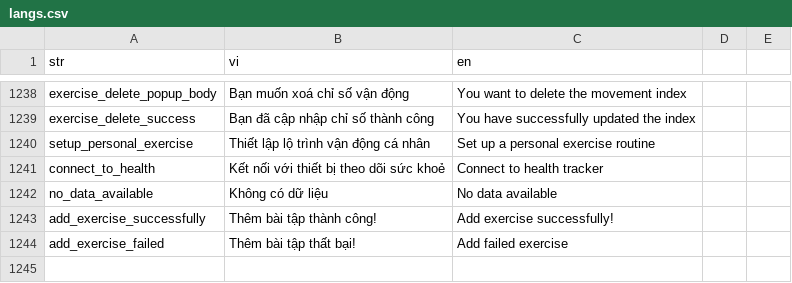
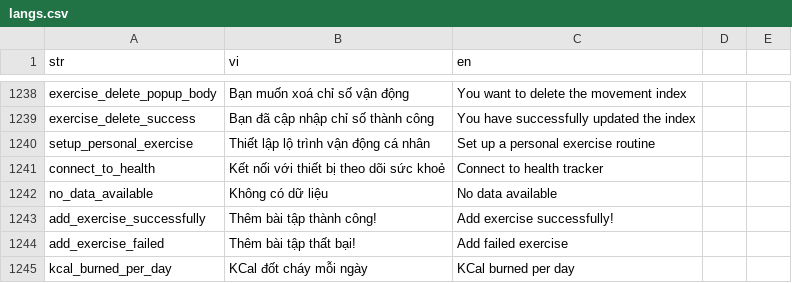
Before and after one commit to diab-machine-2/diab-flutter-mobile, a CSV file: lib/res/translations/langs.csv, drawn as a sheet; only a part is shown, gaps mark what is left out.

```diff
--- a/lib/res/translations/langs.csv
+++ b/lib/res/translations/langs.csv
@@ -1246 +1246,2 @@ add_exercise_successfully,"Thêm bài tập thành công!","Add exercise success
 add_exercise_failed,"Thêm bài tập thất bại!","Add failed exercise",
+kcal_burned_per_day,"KCal đốt cháy mỗi ngày","KCal burned per day",
```
Also changed, not shown: 10 other files.
